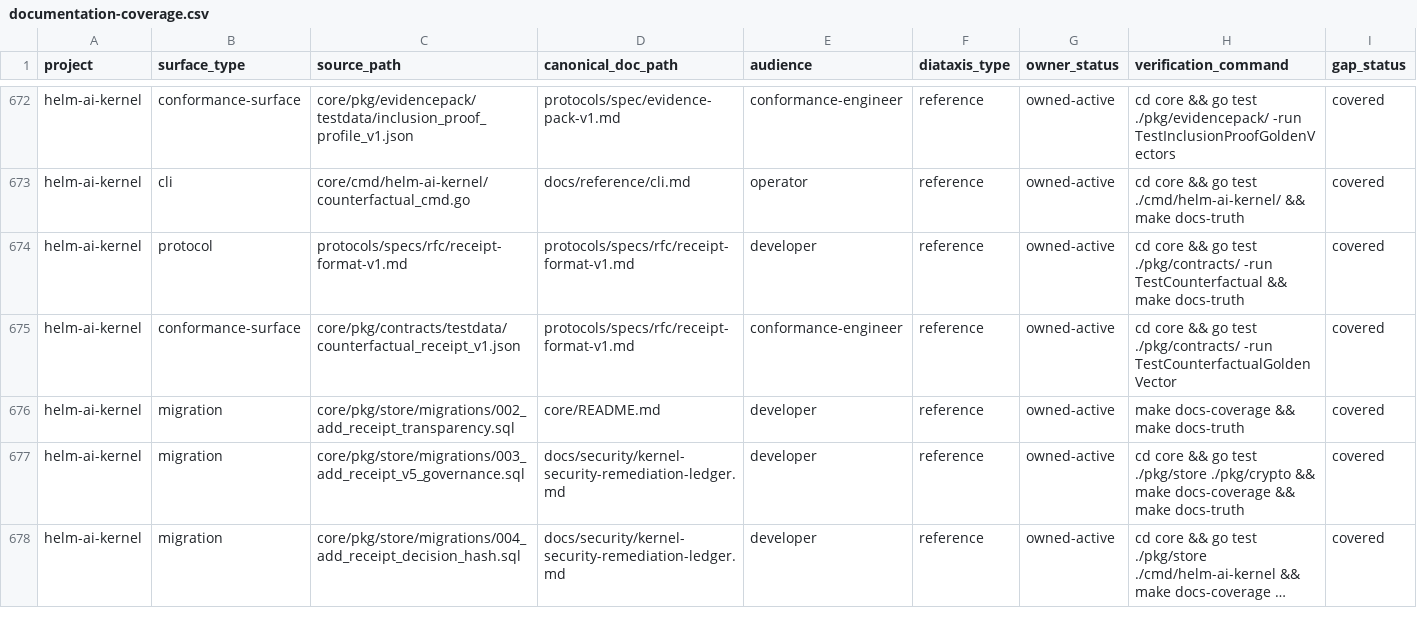
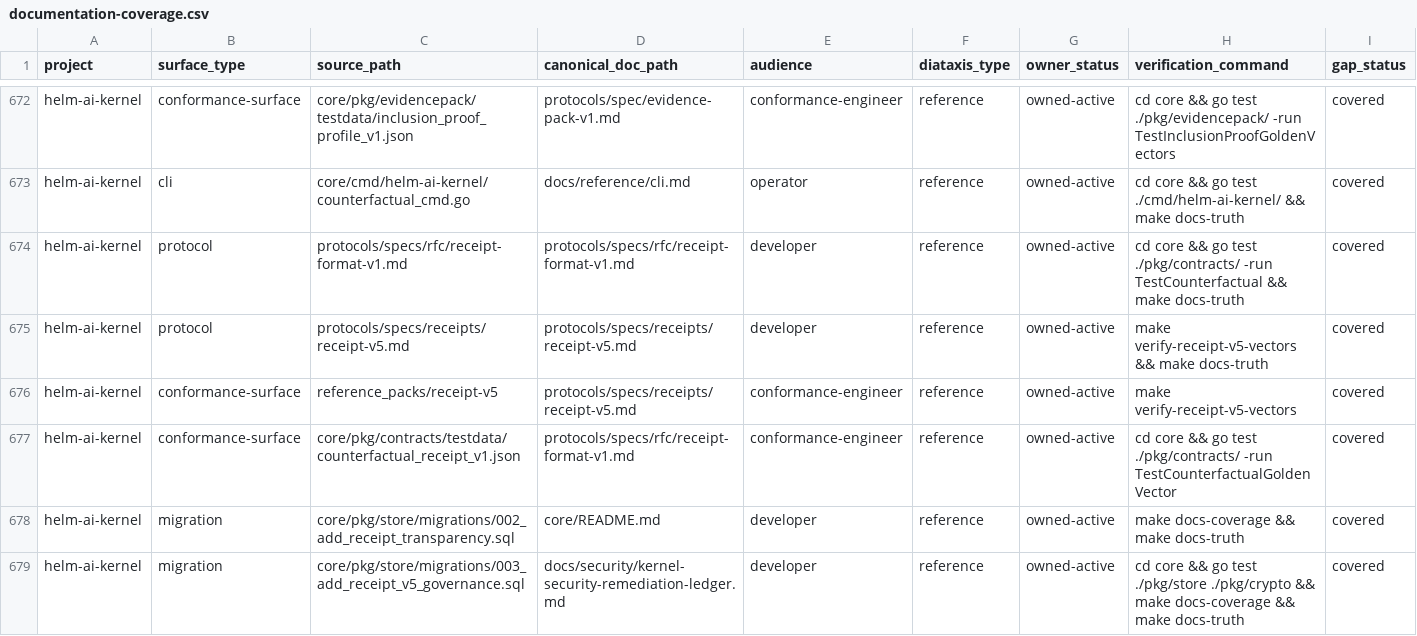
Before and after one commit to Mindburn-Labs/helm-ai-kernel, a CSV file: docs/documentation-coverage.csv, drawn as a sheet; only a part is shown, gaps mark what is left out; the shorter side is filled out with more unchanged rows; long unchanged cells end in …; rows hold the shown columns only; the diff names each change by its address in the sheet, - before the commit and + after, or states it on an @@ line.

Commit message:
feat(conformance): publish receipt.v5 reference pack (#844)
* feat(conformance): publish receipt.v5 reference pack

Signed-off-by: Mindburn Labs <mindburnlabs@users.noreply.github.com>

* fix(receipts): enforce receipt.v5 interoperable inputs

Signed-off-by: Mindburn Labs <mindburnlabs@users.noreply.github.com>

* fix(receipts): validate declared verification profile

Signed-off-by: Mindburn Labs <mindburnlabs@users.noreply.github.com>

* fix(receipts): reject ambiguous receipt JSON

Signed-off-by: Mindburn Labs <mindburnlabs@users.noreply.github.com>

* fix(verifier): count malformed declared signatures

Signed-off-by: Mindburn Labs <mindburnlabs@users.noreply.github.com>

* fix(receipts): reject ambiguous bundle JSON

Signed-off-by: Mindburn Labs <mindburnlabs@users.noreply.github.com>

* docs(receipts): align combined contract claims

Signed-off-by: Mindburn Labs <mindburnlabs@users.noreply.github.com>

* fix(receipts): fail closed on malformed witnesses

Signed-off-by: Mindburn Labs <mindburnlabs@users.noreply.github.com>

* docs(receipts): refresh wire-contract citations

Signed-off-by: Mindburn Labs <mindburnlabs@users.noreply.github.com>

* docs(receipts): refresh conformance gate citations

Signed-off-by: Mindburn Labs <mindburnlabs@users.noreply.github.com>

---------

Signed-off-by: Mindburn Labs <mindburnlabs@users.noreply.github.com>
Co-authored-by: Mindburn Labs <mindburnlabs@users.noreply.github.com>

```diff
--- a/docs/documentation-coverage.csv
+++ b/docs/documentation-coverage.csv
+row 675: helm-ai-kernel | protocol | protocols/specs/receipts/receipt-v5.md | protocols/specs/receipts/receipt-v5.md | developer | reference | owned-active | make verify-receipt-v5-vectors && make docs-truth | covered
+row 676: helm-ai-kernel | conformance-surface | reference_packs/receipt-v5 | protocols/specs/receipts/receipt-v5.md | conformance-engineer | reference | owned-active | make verify-receipt-v5-vectors | covered
```
Also changed, not shown: 26 other files.
